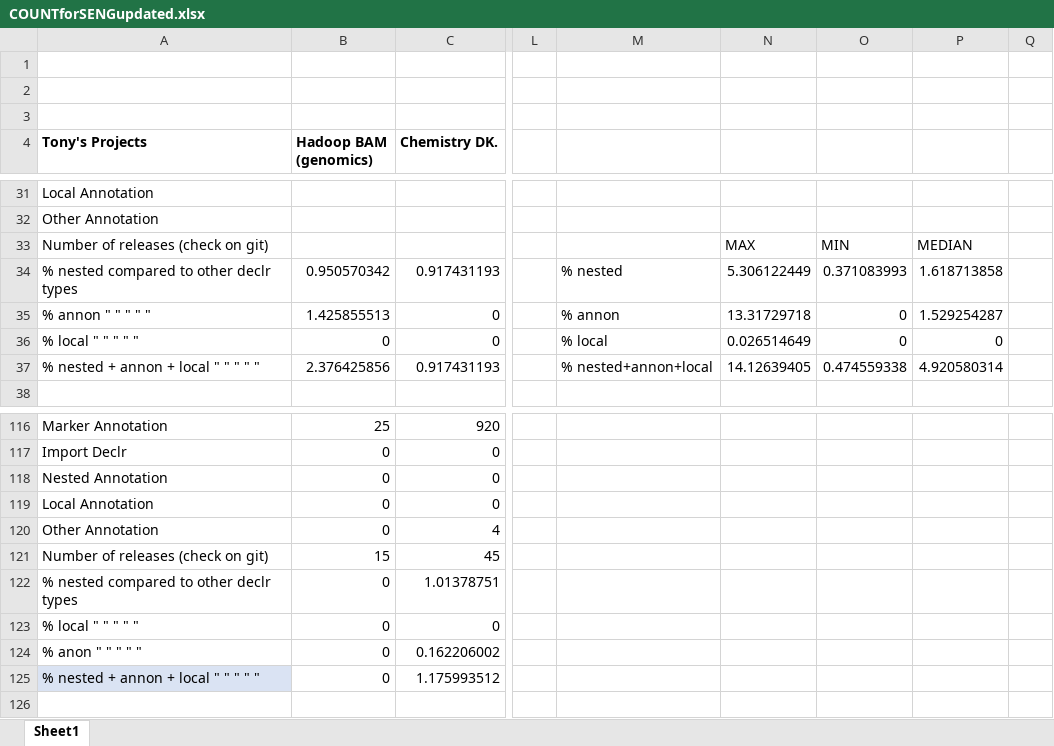
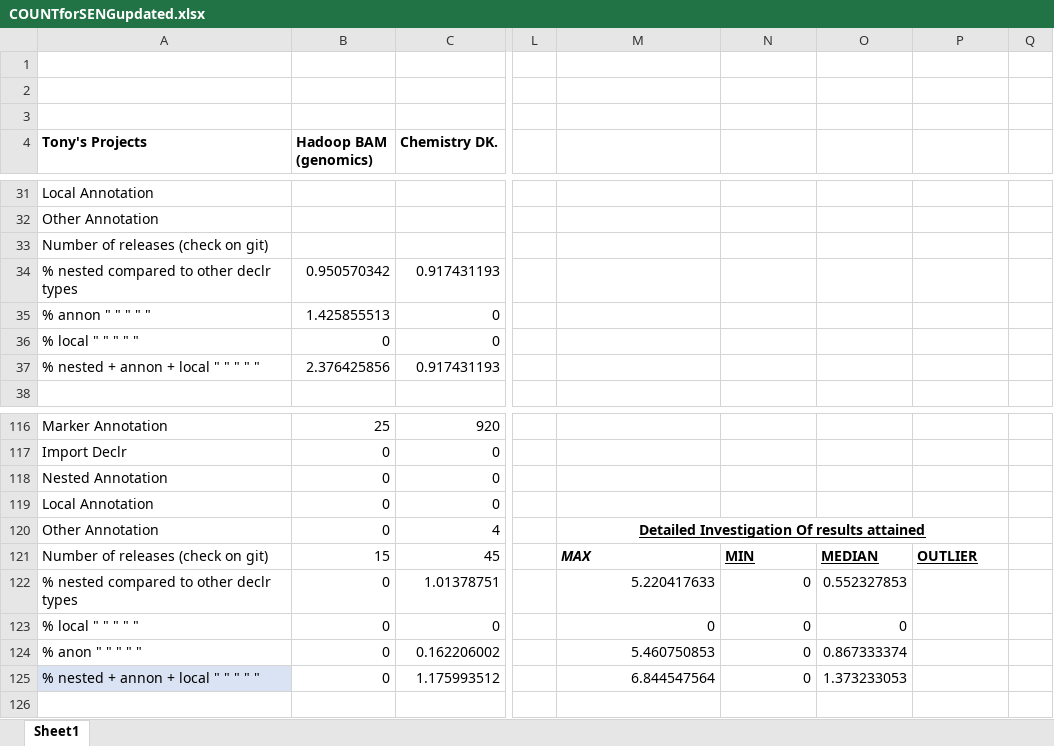
Before and after one commit to shippy24/SENG300GROUP3, an Excel workbook: COUNTforSENGupdated.xlsx, sheet Sheet1, drawn as a sheet; only a part is shown, gaps mark what is left out; values as stored, in another font and other column widths than the file's, no borders; table styles not drawn; removed rows and columns are numbered as before the commit, all else as after; rows hold the shown columns only; the diff covers the shown part only; the diff names each change by its address in the sheet, - before the commit and + after, or states it on an @@ line.

Commit message:
Added /median/max/min Statistics for  5 - end

```diff
--- a/COUNTforSENGupdated.xlsx (sheet Sheet1)
+++ b/COUNTforSENGupdated.xlsx (sheet Sheet1)
-row 33: Number of releases (check on git) |  |  |  |  | MAX | MIN | MEDIAN
@@ row 104 moved to row 33: Number of releases (check on git) @@
-M34: % nested
+M34: (empty)
-N34: 5.306122449
+N34: (empty)
-O34: 0.371083993
+O34: (empty)
-P34: 1.618713858
+P34: (empty)
-M35: % annon
+M35: (empty)
-N35: 13.31729718
+N35: (empty)
-O35:O36: 0
+O35:O36: (empty)
-P35: 1.529254287
+P35: (empty)
-M36: % local
+M36: (empty)
-N36: 0.026514649
+N36: (empty)
-P36: 0
+P36: (empty)
-M37: % nested+annon+local
+M37: (empty)
-N37: 14.12639405
+N37: (empty)
-O37: 0.474559338
+O37: (empty)
-P37: 4.920580314
+P37: (empty)
-M120: (empty)
+M120: Detailed Investigation Of results attained
+M120:P120 merged
-M121: (empty)
+M121: MAX
-N121: (empty)
+N121: MIN
-O121: (empty)
+O121: MEDIAN
-P121: (empty)
+P121: OUTLIER
-M122: (empty)
+M122: 5.220417633
-N122:N125: (empty)
+N122:N125: 0
-O122: (empty)
+O122: 0.552327853
-M123: (empty)
+M123: 0
-O123: (empty)
+O123: 0
-M124: (empty)
+M124: 5.460750853
-O124: (empty)
+O124: 0.867333374
-M125: (empty)
+M125: 6.844547564
-O125: (empty)
+O125: 1.373233053
```
Also changed, not shown: 4 added rows, 3 removed rows, 1 moved row, 107 edited cells and merged cells elsewhere in this sheet.
